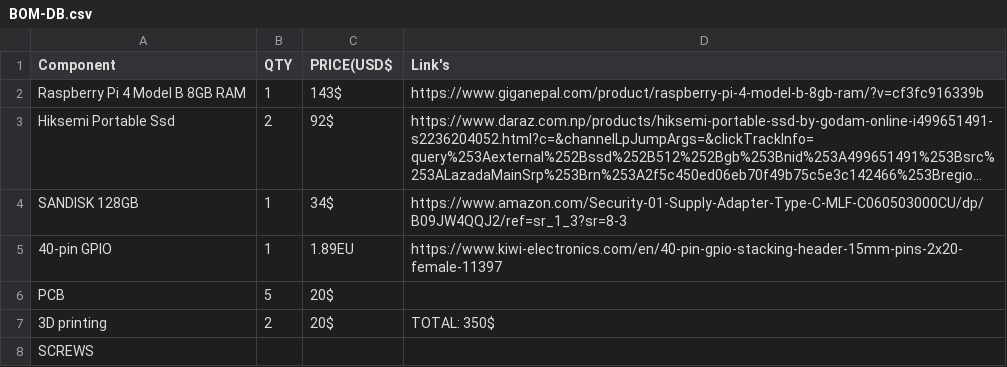
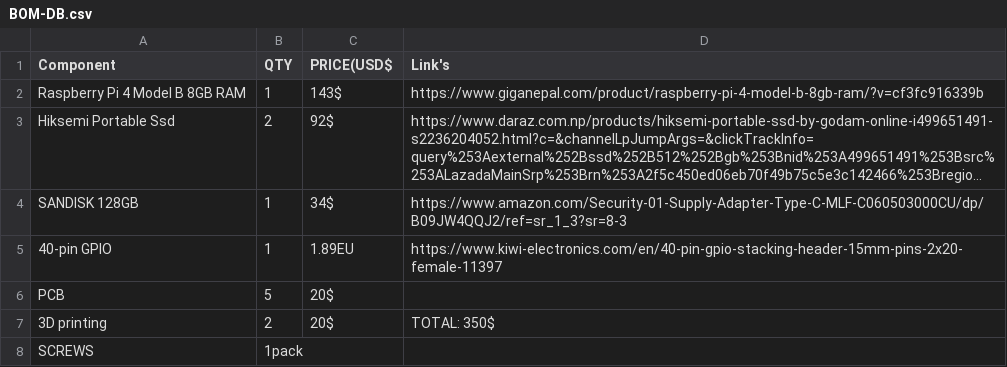
Before and after one commit to speed987185/own-db-project, a CSV file: BOM-DB.csv, drawn as a sheet; long unchanged cells end in ….

Commit message:
Update BOM-DB.csv

```diff
--- a/BOM-DB.csv
+++ b/BOM-DB.csv
@@ -7,2 +7,2 @@ PCB,5,20$,
 3D printing,2,20$,TOTAL: 350$
-SCREWS,,,
+SCREWS,1pack,,
```
